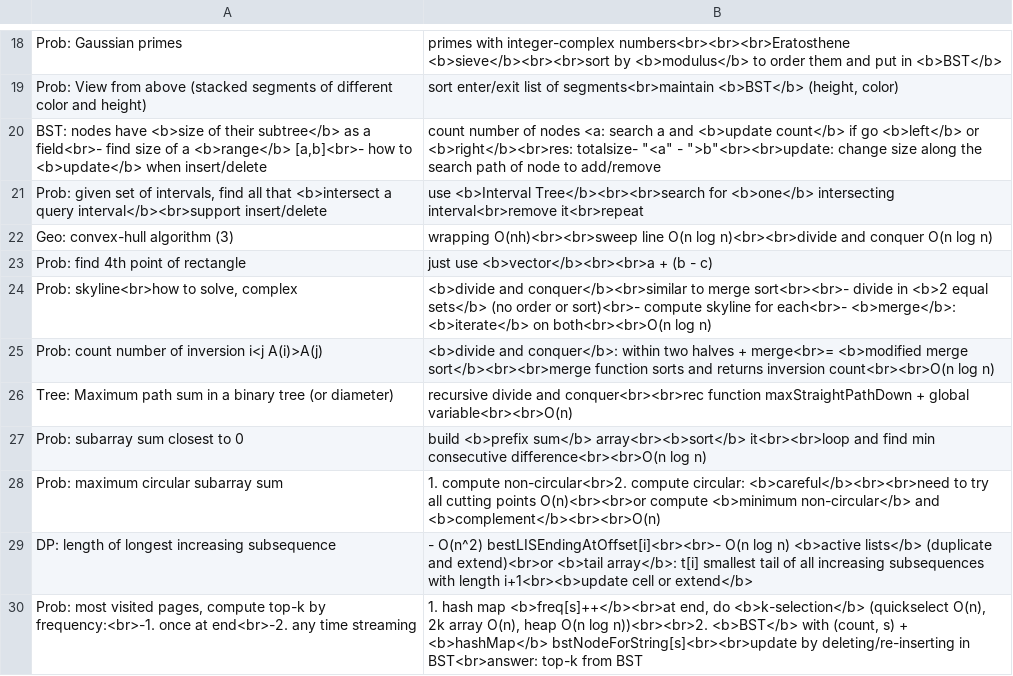
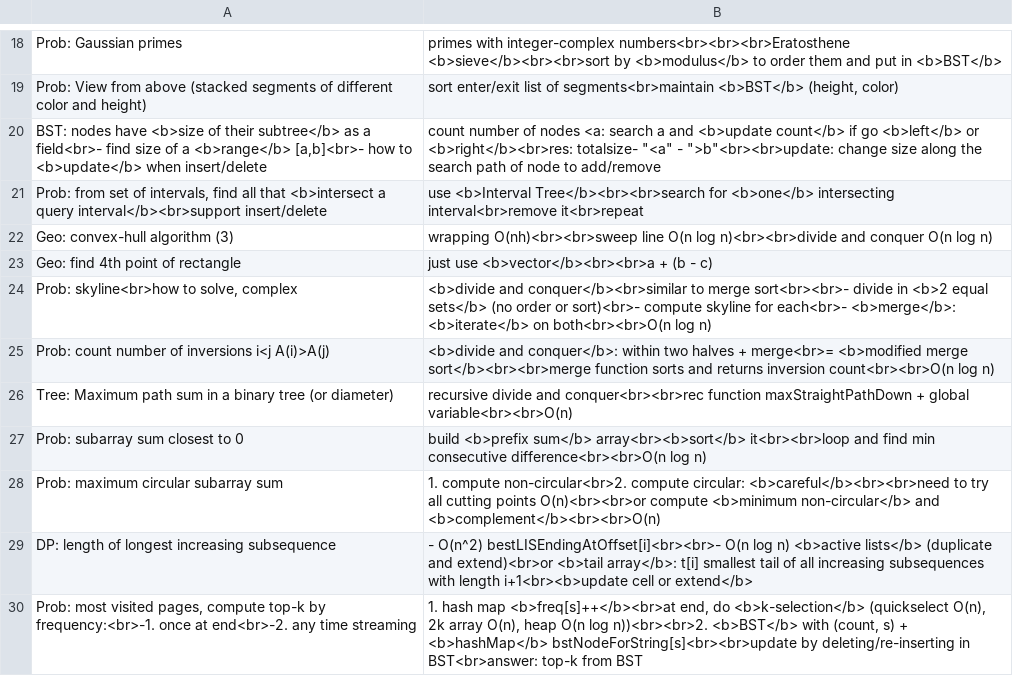
Before and after one commit to mirabl/j, a TSV file: anki/all-4.tsv, drawn as a sheet; only a part is shown, gaps mark what is left out.

```diff
--- a/anki/all-4.tsv
+++ b/anki/all-4.tsv
@@ -20,7 +20,7 @@ Prob: View from above (stacked segments of different color and height)	sort ente
 BST: nodes have <b>size of their subtree</b> as a field<br>- find size of a <b>range</b> [a,b]<br>- how to <b>update</b> when insert/delete	count number of nodes <a: search a and <b>update count</b> if go <b>left</b> or <b>right</b><br>res: totalsize- "<a" - ">b"<br><br>update: change size along the search path of node to add/remove
-Prob: given set of intervals, find all that <b>intersect a query interval</b><br>support insert/delete	use <b>Interval Tree</b><br><br>search for <b>one</b> intersecting interval<br>remove it<br>repeat
+Prob: from set of intervals, find all that <b>intersect a query interval</b><br>support insert/delete	use <b>Interval Tree</b><br><br>search for <b>one</b> intersecting interval<br>remove it<br>repeat
 Geo: convex-hull algorithm (3)	wrapping O(nh)<br><br>sweep line O(n log n)<br><br>divide and conquer O(n log n)
-Prob: find 4th point of rectangle	just use <b>vector</b><br><br>a + (b - c)
+Geo: find 4th point of rectangle	just use <b>vector</b><br><br>a + (b - c)
 Prob: skyline<br>how to solve, complex	 <b>divide and conquer</b><br>similar to merge sort<br><br>- divide in <b>2 equal sets</b> (no order or sort)<br>- compute skyline for each<br>- <b>merge</b>: <b>iterate</b> on both<br><br>O(n log n)
-Prob: count number of inversion i<j A(i)>A(j)	<b>divide and conquer</b>: within two halves + merge<br>= <b>modified merge sort</b><br><br>merge function sorts and returns inversion count<br><br>O(n log n)
+Prob: count number of inversions i<j A(i)>A(j)	<b>divide and conquer</b>: within two halves + merge<br>= <b>modified merge sort</b><br><br>merge function sorts and returns inversion count<br><br>O(n log n)
 Tree: Maximum path sum in a binary tree (or diameter)	recursive divide and conquer<br><br>rec function maxStraightPathDown + global variable<br><br>O(n)
```
Also changed, not shown: anki/all-1.tsv, anki/old.tsv, 1 other file.
